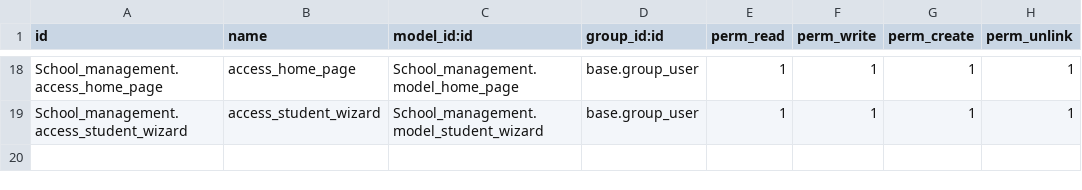
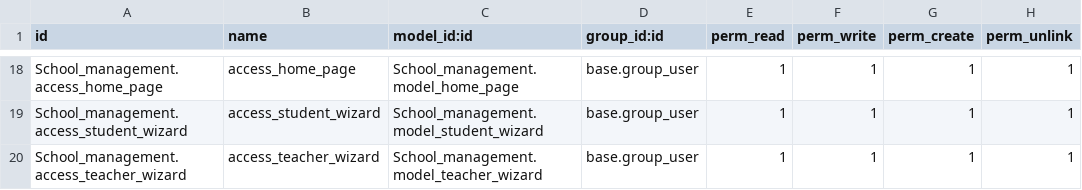
Before and after one commit to bizzappdevtitans/manali_joshi, a CSV file: School_management/security/ir.model.access.csv, drawn as a sheet; only a part is shown, gaps mark what is left out.

Commit message:
[WIP][T00308]School_management:Implemented Security groups and server action.

```diff
--- a/School_management/security/ir.model.access.csv
+++ b/School_management/security/ir.model.access.csv
@@ -19 +19,2 @@ School_management.access_home_page,access_home_page,School_management.model_home
 School_management.access_student_wizard,access_student_wizard,School_management.model_student_wizard,base.group_user,1,1,1,1
+School_management.access_teacher_wizard,access_teacher_wizard,School_management.model_teacher_wizard,base.group_user,1,1,1,1
```
Also changed, not shown: 18 other files.
